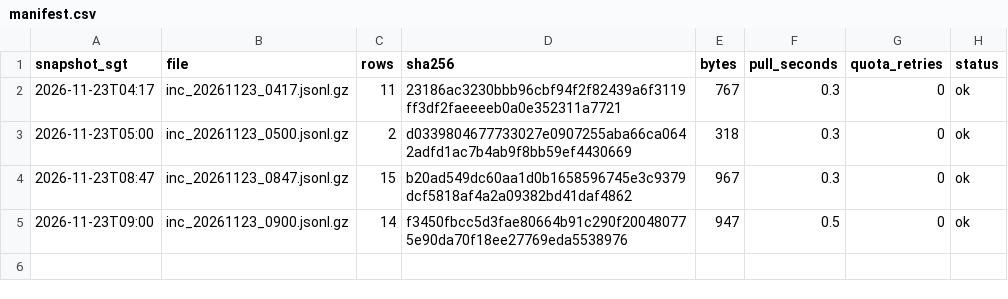
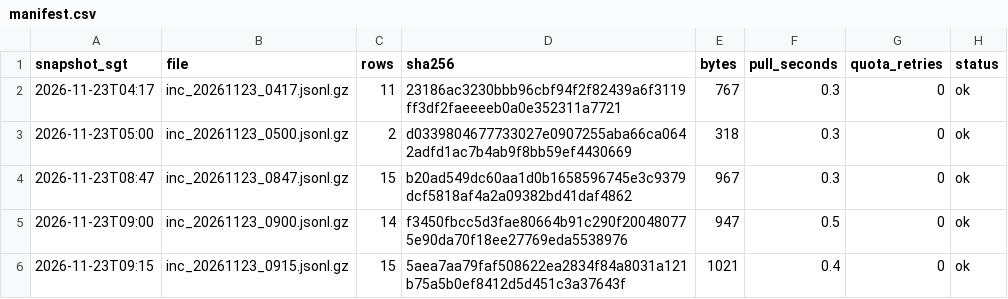
Before and after one commit to LUOaini1213/sg-bus-network-monitor, a CSV file: data/raw/incidents/2026-11-23/manifest.csv, drawn as a sheet; the diff names each change by its address in the sheet, - before the commit and + after, or states it on an @@ line.

```diff
--- a/data/raw/incidents/2026-11-23/manifest.csv
+++ b/data/raw/incidents/2026-11-23/manifest.csv
+row 6: 2026-11-23T09:15 | inc_20261123_0915.jsonl.gz | 15 | 5aea7aa79faf508622ea2834f84a8031a121b75a5b0ef8412d5d451c3a37643f | 1021 | 0.4 | 0 | ok
```
Also changed, not shown: data/raw/speedbands/2026-11-23/manifest.csv, 2 other files.
